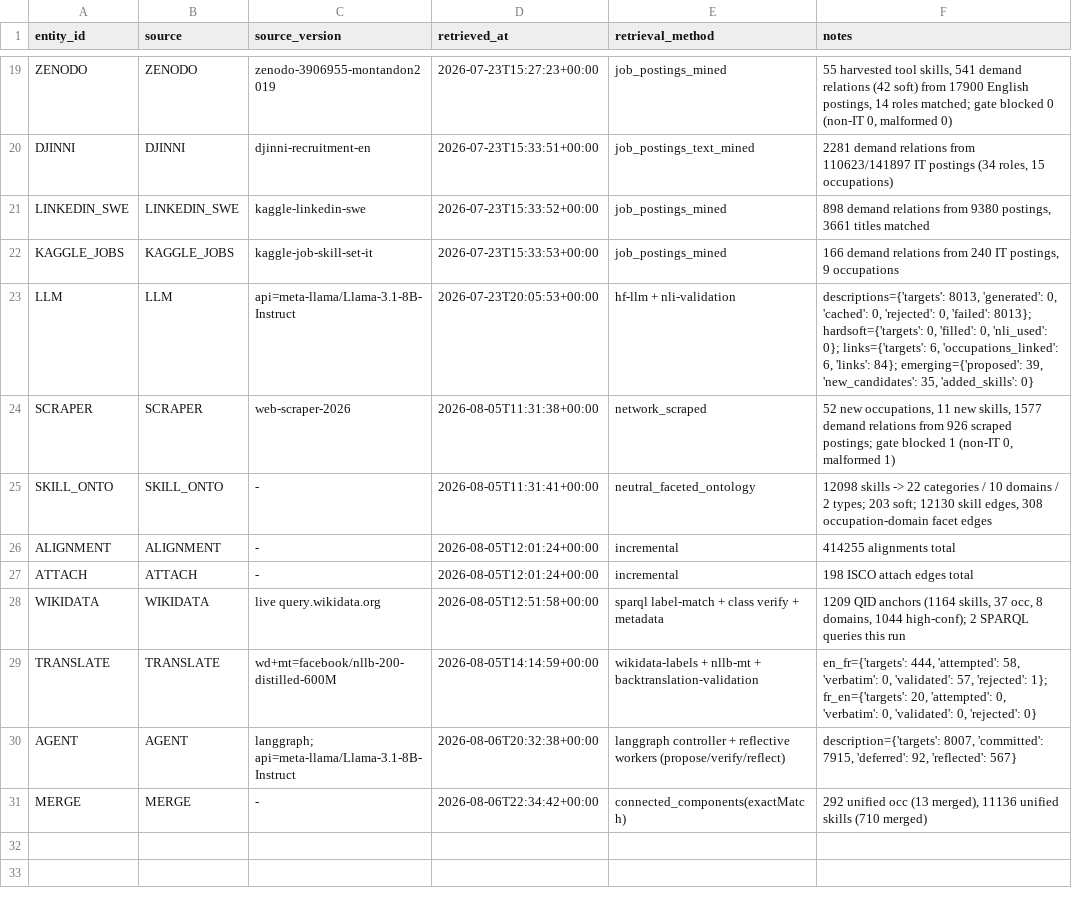
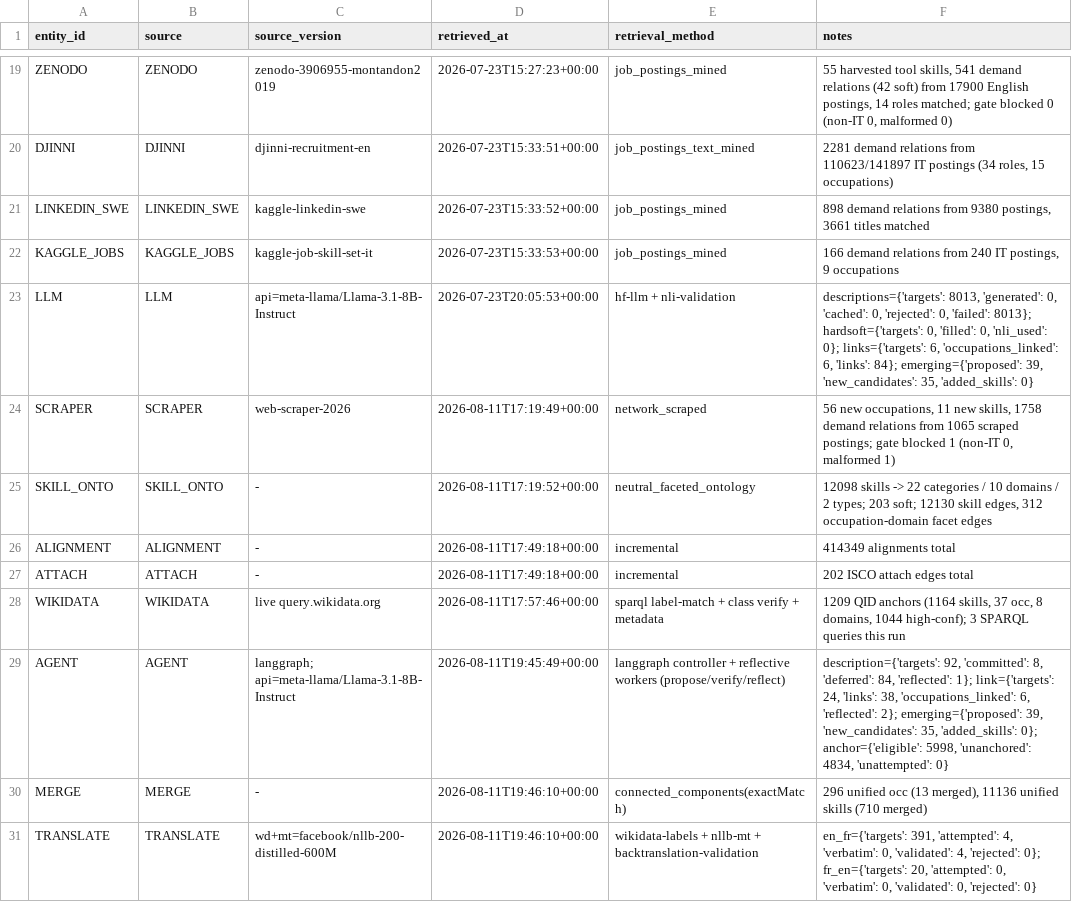
Before and after one commit to YoussefDhb/JobKB, a CSV file: kb/provenance.csv, drawn as a sheet; only a part is shown, gaps mark what is left out.

```diff
--- a/kb/provenance.csv
+++ b/kb/provenance.csv
@@ -23,9 +23,9 @@ KAGGLE_JOBS,KAGGLE_JOBS,kaggle-job-skill-set-it,2026-07-23T15:33:53+00:00,job_po
 LLM,LLM,api=meta-llama/Llama-3.1-8B-Instruct,2026-07-23T20:05:53+00:00,hf-llm + nli-validation,"descriptions={'targets': 8013, 'generated': 0, 'cached': 0, 'rejected': 0, 'failed': 8013}; hardsoft={'targets': 0, 'filled': 0, 'nli_used': 0}; links={'targets': 6, 'occupations_linked': 6, 'links': 84}; emerging={'proposed': 39, 'new_candidates': 35, 'added_skills': 0}"
-SCRAPER,SCRAPER,web-scraper-2026,2026-08-05T11:31:38+00:00,network_scraped,"52 new occupations, 11 new skills, 1577 demand relations from 926 scraped postings; gate blocked 1 (non-IT 0, malformed 1)"
-SKILL_ONTO,SKILL_ONTO,-,2026-08-05T11:31:41+00:00,neutral_faceted_ontology,"12098 skills -> 22 categories / 10 domains / 2 types; 203 soft; 12130 skill edges, 308 occupation-domain facet edges"
-ALIGNMENT,ALIGNMENT,-,2026-08-05T12:01:24+00:00,incremental,414255 alignments total
-ATTACH,ATTACH,-,2026-08-05T12:01:24+00:00,incremental,198 ISCO attach edges total
-WIKIDATA,WIKIDATA,live query.wikidata.org,2026-08-05T12:51:58+00:00,sparql label-match + class verify + metadata,"1209 QID anchors (1164 skills, 37 occ, 8 domains, 1044 high-conf); 2 SPARQL queries this run"
-TRANSLATE,TRANSLATE,wd+mt=facebook/nllb-200-distilled-600M,2026-08-05T14:14:59+00:00,wikidata-labels + nllb-mt + backtranslation-validation,"en_fr={'targets': 444, 'attempted': 58, 'verbatim': 0, 'validated': 57, 'rejected': 1}; fr_en={'targets': 20, 'attempted': 0, 'verbatim': 0, 'validated': 0, 'rejected': 0}"
-AGENT,AGENT,langgraph; api=meta-llama/Llama-3.1-8B-Instruct,2026-08-06T20:32:38+00:00,langgraph controller + reflective workers (propose/verify/reflect),"description={'targets': 8007, 'committed': 7915, 'deferred': 92, 'reflected': 567}"
-MERGE,MERGE,-,2026-08-06T22:34:42+00:00,connected_components(exactMatch),"292 unified occ (13 merged), 11136 unified skills (710 merged)"
+SCRAPER,SCRAPER,web-scraper-2026,2026-08-11T17:19:49+00:00,network_scraped,"56 new occupations, 11 new skills, 1758 demand relations from 1065 scraped postings; gate blocked 1 (non-IT 0, malformed 1)"
+SKILL_ONTO,SKILL_ONTO,-,2026-08-11T17:19:52+00:00,neutral_faceted_ontology,"12098 skills -> 22 categories / 10 domains / 2 types; 203 soft; 12130 skill edges, 312 occupation-domain facet edges"
+ALIGNMENT,ALIGNMENT,-,2026-08-11T17:49:18+00:00,incremental,414349 alignments total
+ATTACH,ATTACH,-,2026-08-11T17:49:18+00:00,incremental,202 ISCO attach edges total
+WIKIDATA,WIKIDATA,live query.wikidata.org,2026-08-11T17:57:46+00:00,sparql label-match + class verify + metadata,"1209 QID anchors (1164 skills, 37 occ, 8 domains, 1044 high-conf); 3 SPARQL queries this run"
+AGENT,AGENT,langgraph; api=meta-llama/Llama-3.1-8B-Instruct,2026-08-11T19:45:49+00:00,langgraph controller + reflective workers (propose/verify/reflect),"description={'targets': 92, 'committed': 8, 'deferred': 84, 'reflected': 1}; link={'targets': 24, 'links': 38, 'occupations_linked': 6, 'reflected': 2}; emerging={'proposed': 39, 'new_candidates': 35, 'added_skills': 0}; anchor={'eligible': 5998, 'unanchored': 4834, 'unattempted': 0}"
+MERGE,MERGE,-,2026-08-11T19:46:10+00:00,connected_components(exactMatch),"296 unified occ (13 merged), 11136 unified skills (710 merged)"
+TRANSLATE,TRANSLATE,wd+mt=facebook/nllb-200-distilled-600M,2026-08-11T19:46:10+00:00,wikidata-labels + nllb-mt + backtranslation-validation,"en_fr={'targets': 391, 'attempted': 4, 'verbatim': 0, 'validated': 4, 'rejected': 0}; fr_en={'targets': 20, 'attempted': 0, 'verbatim': 0, 'validated': 0, 'rejected': 0}"
```
Also changed, not shown: kb/hierarchy.csv, kb/occupations.csv, 14 other files.
